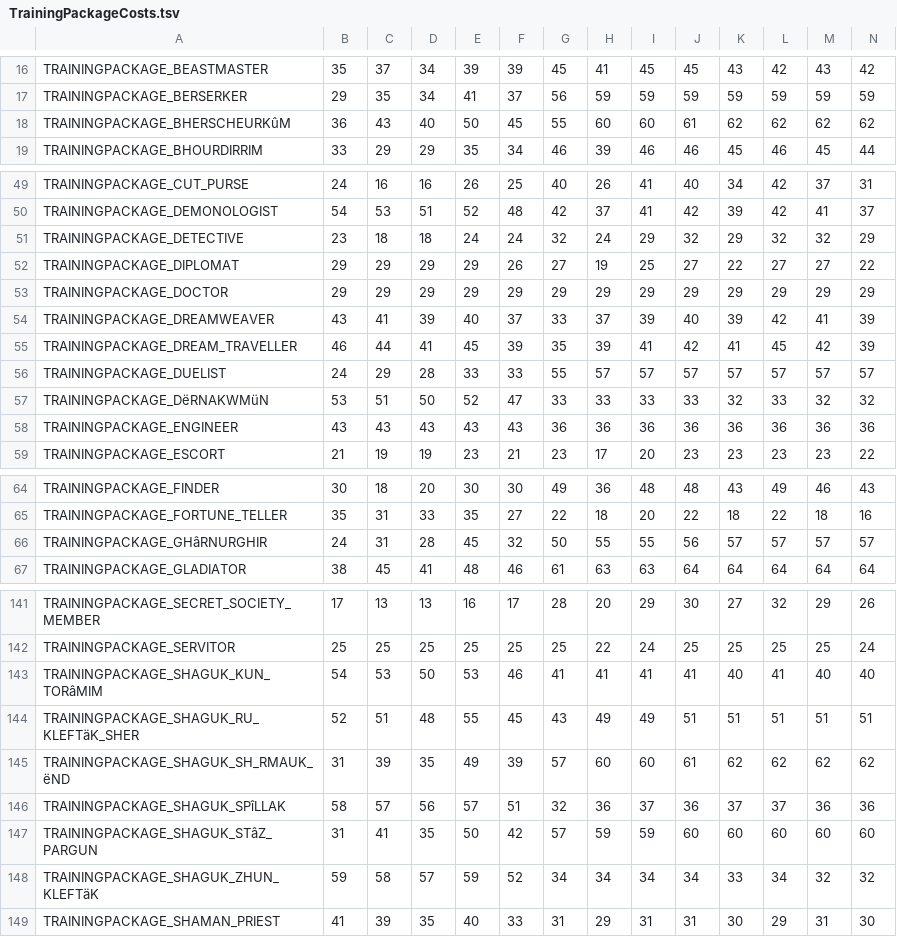
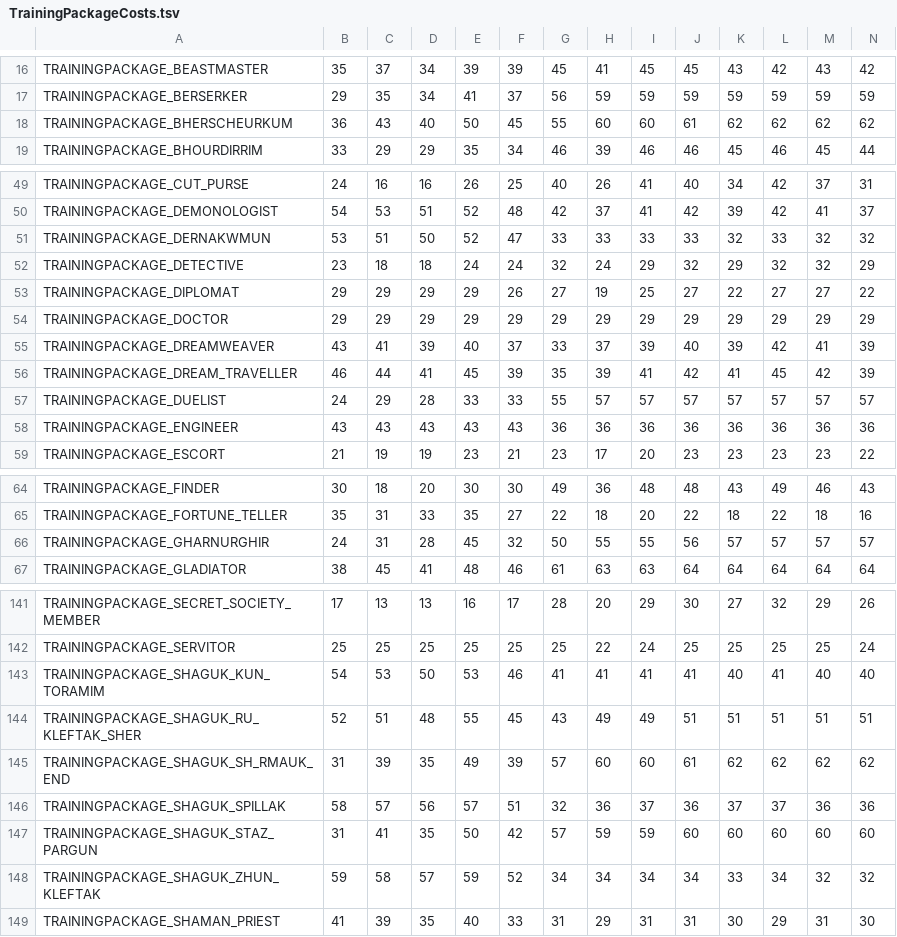
Before and after one commit to ArchidFreezer/rmce, a TSV file: data/TrainingPackageCosts.tsv, drawn as a sheet; only a part is shown, gaps mark what is left out; removed rows and columns are numbered as before the commit, all else as after; rows hold the shown columns only; the diff covers the shown part only; the diff names each change by its address in the sheet, - before the commit and + after, or states it on an @@ line.

Commit message:
Add AI weights to TrainingPackage objects
Updated all TrainingPackage objects with weights that align with the CharacterTraits to allow decisions on the selection of skill during character creration and level up, This significantly increases the options for intelligent automatic training package selection.

Fixed some training package IDs that had non-standard characters

```diff
--- a/data/TrainingPackageCosts.tsv
+++ b/data/TrainingPackageCosts.tsv
-A18: TRAININGPACKAGE_BHERSCHEURKûM
+A18: TRAININGPACKAGE_BHERSCHEURKUM
+row 51: TRAININGPACKAGE_DERNAKWMUN | 53 | 51 | 50 | 52 | 47 | 33 | 33 | 33 | 33 | 32 | 33 | 32 | 32
-row 57: TRAININGPACKAGE_DëRNAKWMüN | 53 | 51 | 50 | 52 | 47 | 33 | 33 | 33 | 33 | 32 | 33 | 32 | 32
-A66: TRAININGPACKAGE_GHâRNURGHIR
+A66: TRAININGPACKAGE_GHARNURGHIR
-A143: TRAININGPACKAGE_SHAGUK_KUN_TORâMIM
+A143: TRAININGPACKAGE_SHAGUK_KUN_TORAMIM
-A144: TRAININGPACKAGE_SHAGUK_RU_KLEFTäK_SHER
+A144: TRAININGPACKAGE_SHAGUK_RU_KLEFTAK_SHER
-A145: TRAININGPACKAGE_SHAGUK_SH_RMAUK_ëND
+A145: TRAININGPACKAGE_SHAGUK_SH_RMAUK_END
-A146: TRAININGPACKAGE_SHAGUK_SPîLLAK
+A146: TRAININGPACKAGE_SHAGUK_SPILLAK
-A147: TRAININGPACKAGE_SHAGUK_STâZ_PARGUN
+A147: TRAININGPACKAGE_SHAGUK_STAZ_PARGUN
-A148: TRAININGPACKAGE_SHAGUK_ZHUN_KLEFTäK
+A148: TRAININGPACKAGE_SHAGUK_ZHUN_KLEFTAK
```
Also changed, not shown: 4 edited cells elsewhere in this file, 3 other files.
